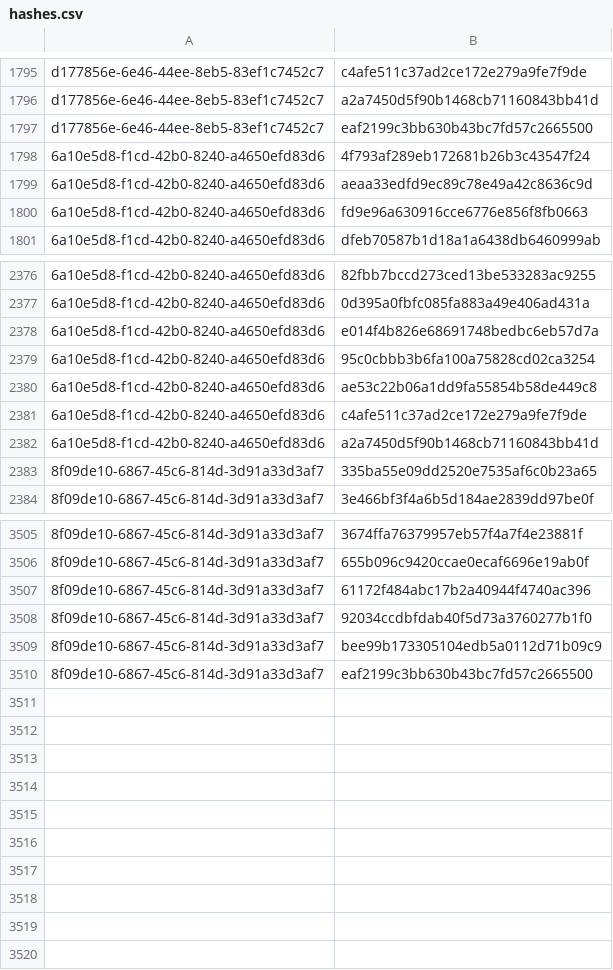
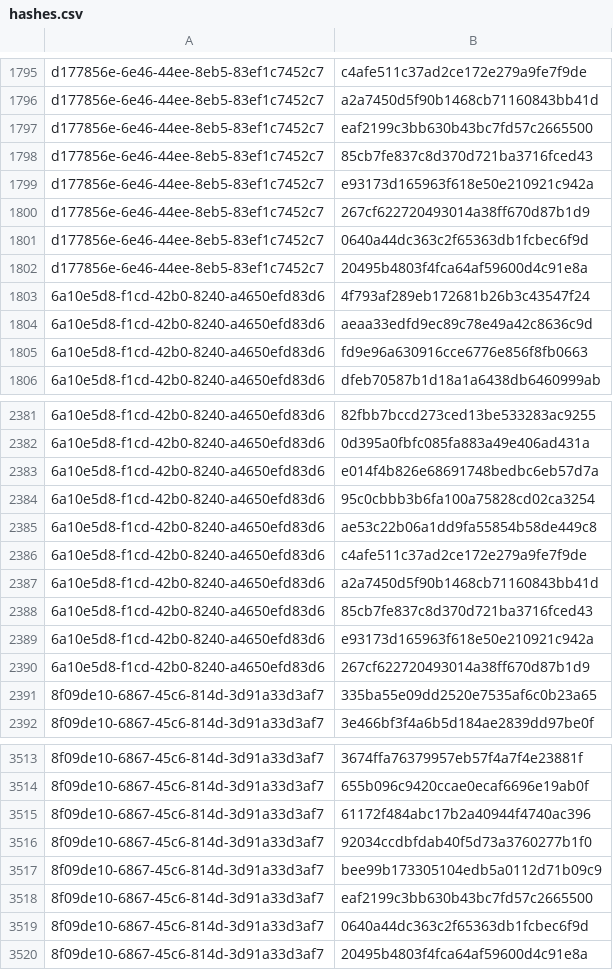
Before and after one commit to RedBlue232/threat-feed-publisher, a CSV file: misp-feed/hashes.csv, drawn as a sheet; only a part is shown, gaps mark what is left out; the diff names each change by its address in the sheet, - before the commit and + after, or states it on an @@ line.

Commit message:
chore(misp): refresh feed (3 events) [2026-09-04T01:30Z]

```diff
--- a/misp-feed/hashes.csv
+++ b/misp-feed/hashes.csv
+row 1798: d177856e-6e46-44ee-8eb5-83ef1c7452c7 | 85cb7fe837c8d370d721ba3716fced43
+row 1799: d177856e-6e46-44ee-8eb5-83ef1c7452c7 | e93173d165963f618e50e210921c942a
+row 1800: d177856e-6e46-44ee-8eb5-83ef1c7452c7 | 267cf622720493014a38ff670d87b1d9
+row 1801: d177856e-6e46-44ee-8eb5-83ef1c7452c7 | 0640a44dc363c2f65363db1fcbec6f9d
+row 1802: d177856e-6e46-44ee-8eb5-83ef1c7452c7 | 20495b4803f4fca64af59600d4c91e8a
+row 2388: 6a10e5d8-f1cd-42b0-8240-a4650efd83d6 | 85cb7fe837c8d370d721ba3716fced43
+row 2389: 6a10e5d8-f1cd-42b0-8240-a4650efd83d6 | e93173d165963f618e50e210921c942a
+row 2390: 6a10e5d8-f1cd-42b0-8240-a4650efd83d6 | 267cf622720493014a38ff670d87b1d9
+row 3519: 8f09de10-6867-45c6-814d-3d91a33d3af7 | 0640a44dc363c2f65363db1fcbec6f9d
+row 3520: 8f09de10-6867-45c6-814d-3d91a33d3af7 | 20495b4803f4fca64af59600d4c91e8a
```
Also changed, not shown: 4 other files.
